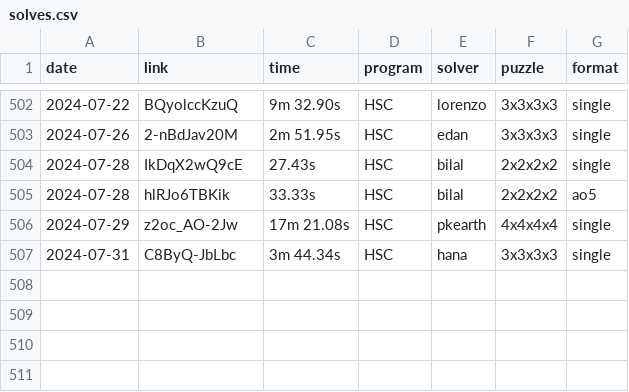
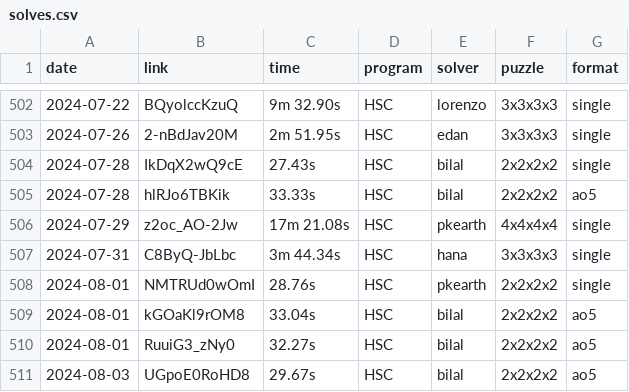
Before and after one commit to Hypercubers/hypercubing.xyz, a CSV file: leaderboards/solves.csv, drawn as a sheet; only a part is shown, gaps mark what is left out; the diff names each change by its address in the sheet, - before the commit and + after, or states it on an @@ line.

Commit message:
Add pkearth and bilal 2^4 solves

```diff
--- a/leaderboards/solves.csv
+++ b/leaderboards/solves.csv
+row 508: 2024-08-01 | NMTRUd0wOmI | 28.76s | HSC | pkearth | 2x2x2x2 | single
+row 509: 2024-08-01 | kGOaKl9rOM8 | 33.04s | HSC | bilal | 2x2x2x2 | ao5
+row 510: 2024-08-01 | RuuiG3_zNy0 | 32.27s | HSC | bilal | 2x2x2x2 | ao5
+row 511: 2024-08-03 | UGpoE0RoHD8 | 29.67s | HSC | bilal | 2x2x2x2 | ao5
```
